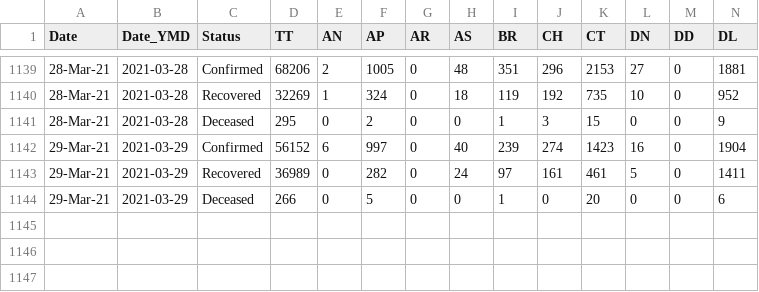
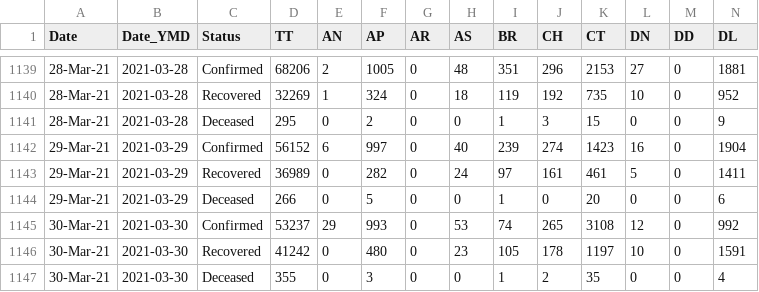
Before and after one commit to arya46/Covid-19-EDA, a CSV file: data/covidIN_state_wise_daily.csv, drawn as a sheet; only a part is shown, gaps mark what is left out; rows hold the shown columns only; the diff names each change by its address in the sheet, - before the commit and + after, or states it on an @@ line.

Commit message:
data updated on - Wed Mar 31 05:44:07 UTC 2021

```diff
--- a/data/covidIN_state_wise_daily.csv
+++ b/data/covidIN_state_wise_daily.csv
+row 1145: 30-Mar-21 | 2021-03-30 | Confirmed | 53237 | 29 | 993 | 0 | 53 | 74 | 265 | 3108 | 12 | 0 | 992
+row 1146: 30-Mar-21 | 2021-03-30 | Recovered | 41242 | 0 | 480 | 0 | 23 | 105 | 178 | 1197 | 10 | 0 | 1591
+row 1147: 30-Mar-21 | 2021-03-30 | Deceased | 355 | 0 | 3 | 0 | 0 | 1 | 2 | 35 | 0 | 0 | 4
```
Also changed, not shown: data/cases_ts.csv, data/covidIN_districtwise_current.csv, 3 other files.
